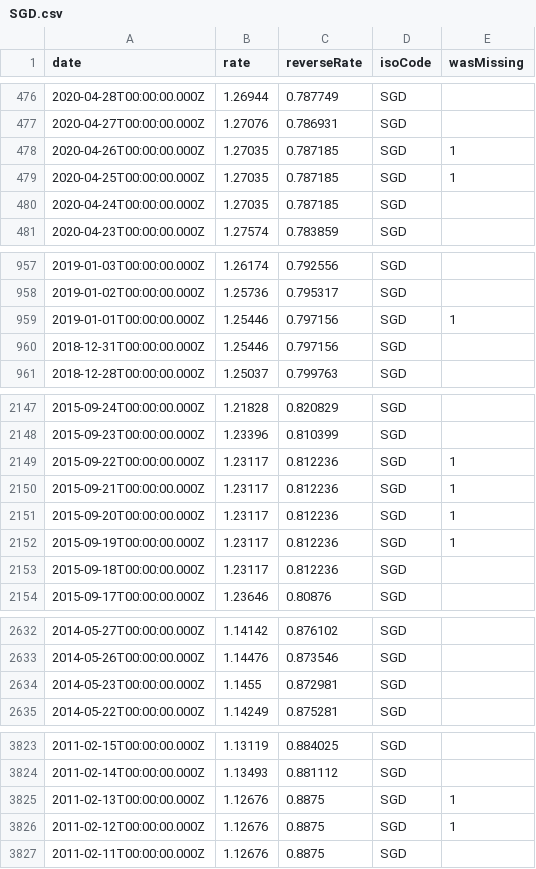
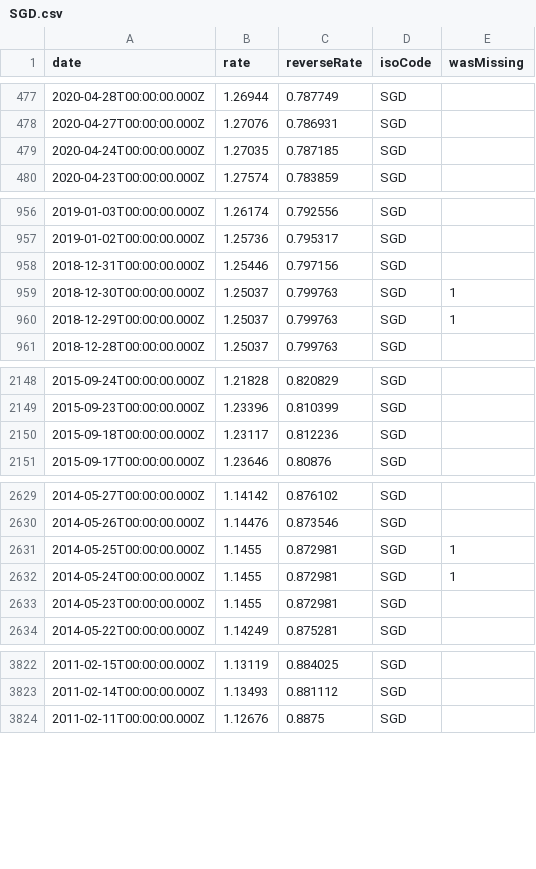
Before and after one commit to LubomirGeorgiev/bnb-currency-exchange-rates, a CSV file: data/SGD.csv, drawn as a sheet; only a part is shown, gaps mark what is left out; the diff covers the shown part only.

Commit message:
Update exchange rates

```diff
--- a/data/SGD.csv
+++ b/data/SGD.csv
@@ -477,4 +478,2 @@
 "2020-04-27T00:00:00.000Z","1.27076","0.786931","SGD",
-"2020-04-26T00:00:00.000Z","1.27035","0.787185","SGD",1
-"2020-04-25T00:00:00.000Z","1.27035","0.787185","SGD",1
 "2020-04-24T00:00:00.000Z","1.27035","0.787185","SGD",
@@ -958,4 +957,5 @@
 "2019-01-02T00:00:00.000Z","1.25736","0.795317","SGD",
-"2019-01-01T00:00:00.000Z","1.25446","0.797156","SGD",1
 "2018-12-31T00:00:00.000Z","1.25446","0.797156","SGD",
+"2018-12-30T00:00:00.000Z","1.25037","0.799763","SGD",1
+"2018-12-29T00:00:00.000Z","1.25037","0.799763","SGD",1
 "2018-12-28T00:00:00.000Z","1.25037","0.799763","SGD",
@@ -2148,6 +2149,2 @@
 "2015-09-23T00:00:00.000Z","1.23396","0.810399","SGD",
-"2015-09-22T00:00:00.000Z","1.23117","0.812236","SGD",1
-"2015-09-21T00:00:00.000Z","1.23117","0.812236","SGD",1
-"2015-09-20T00:00:00.000Z","1.23117","0.812236","SGD",1
-"2015-09-19T00:00:00.000Z","1.23117","0.812236","SGD",1
 "2015-09-18T00:00:00.000Z","1.23117","0.812236","SGD",
@@ -2633,2 +2630,4 @@
 "2014-05-26T00:00:00.000Z","1.14476","0.873546","SGD",
+"2014-05-25T00:00:00.000Z","1.1455","0.872981","SGD",1
+"2014-05-24T00:00:00.000Z","1.1455","0.872981","SGD",1
 "2014-05-23T00:00:00.000Z","1.1455","0.872981","SGD",
@@ -3824,4 +3823,2 @@
 "2011-02-14T00:00:00.000Z","1.13493","0.881112","SGD",
-"2011-02-13T00:00:00.000Z","1.12676","0.8875","SGD",1
-"2011-02-12T00:00:00.000Z","1.12676","0.8875","SGD",1
 "2011-02-11T00:00:00.000Z","1.12676","0.8875","SGD",
```
Also changed, not shown: 5 added rows and 4 removed rows elsewhere in this file, data/HKD.csv, data/HRK.csv, 40 other files.
